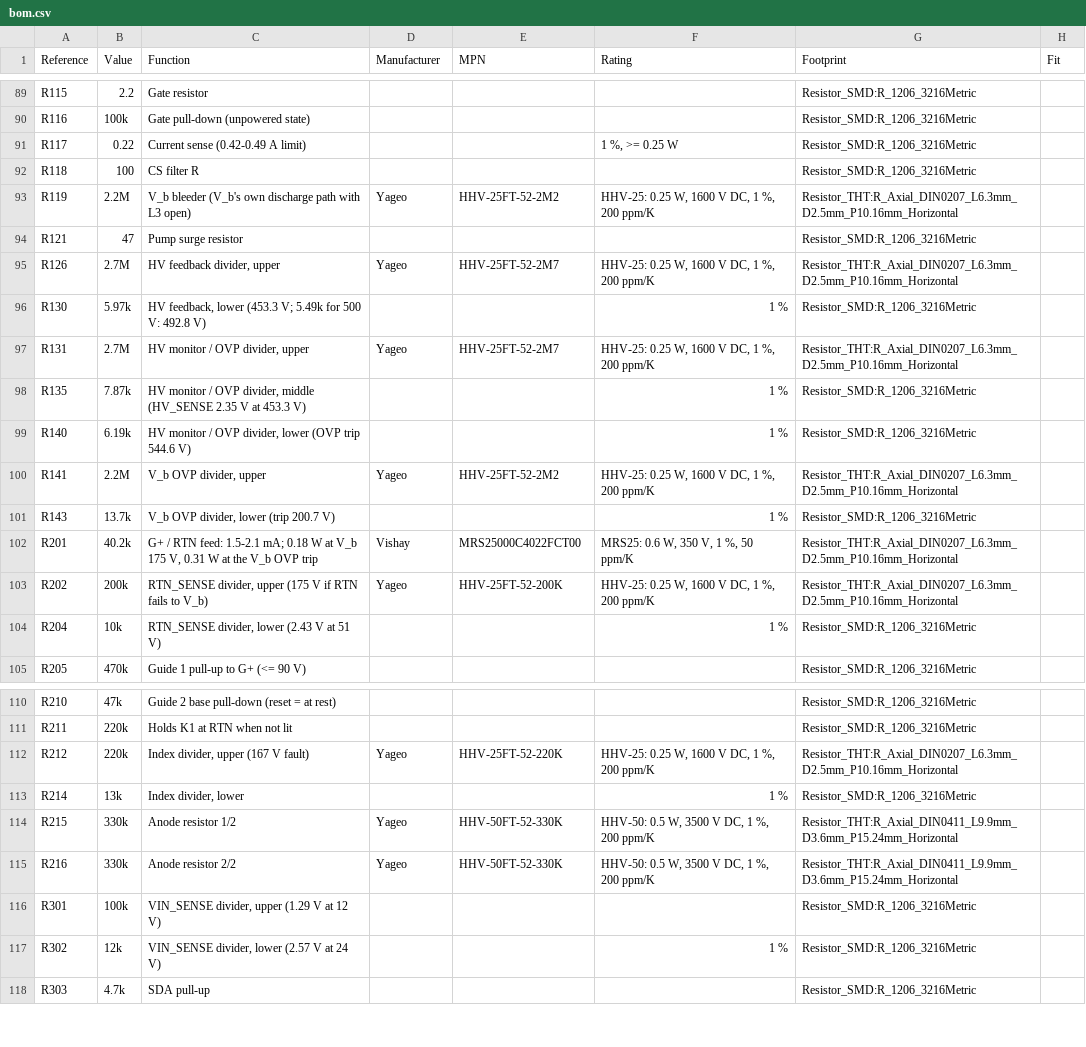
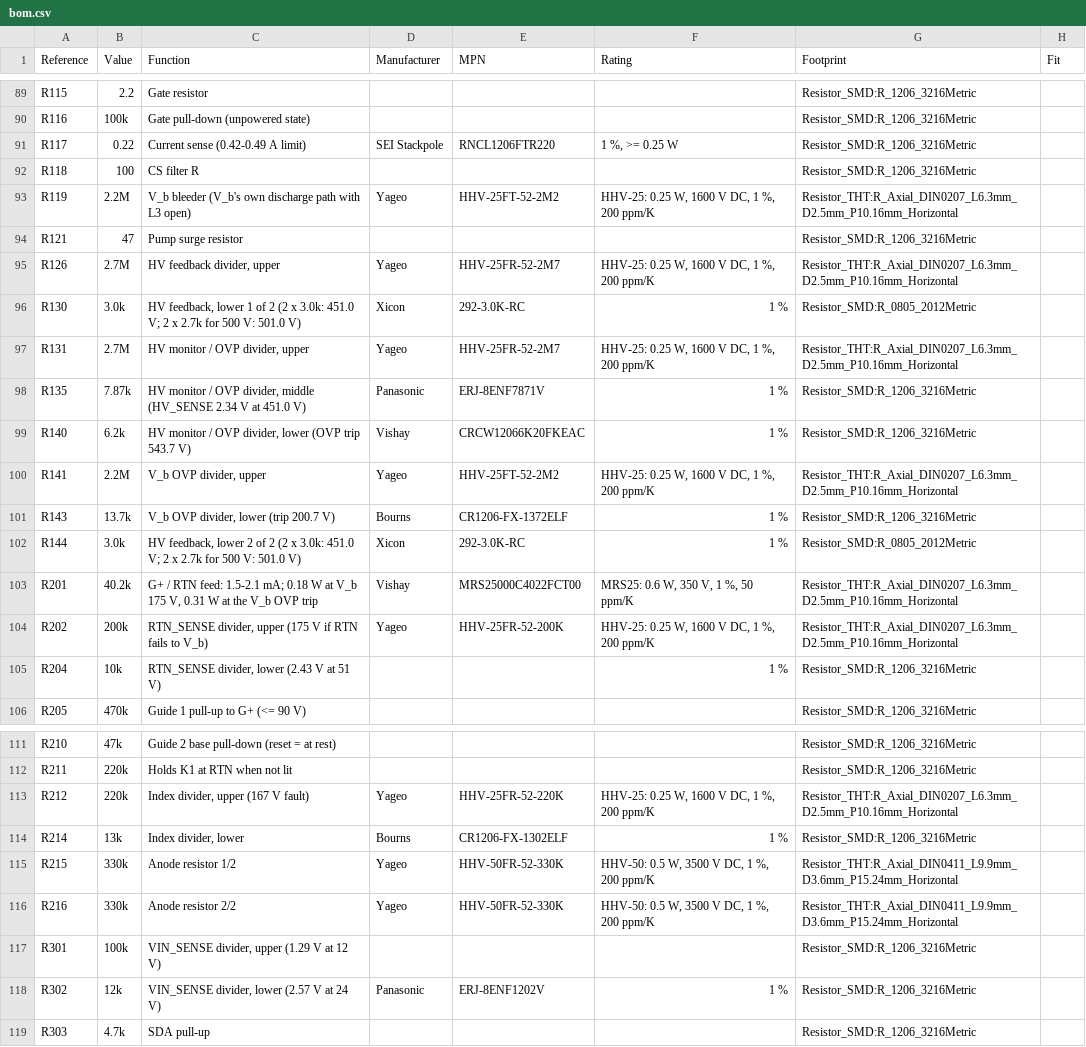
Before and after one commit to kuvychko/universal-nixie-display, a CSV file: hardware/dekatron/bom.csv, drawn as a sheet; only a part is shown, gaps mark what is left out; the diff covers the shown part only.

```diff
--- a/hardware/dekatron/bom.csv
+++ b/hardware/dekatron/bom.csv
@@ -90,3 +90,3 @@ R115,2.2,Gate resistor,,,,Resistor_SMD:R_1206_3216Metric,
 R116,100k,Gate pull-down (unpowered state),,,,Resistor_SMD:R_1206_3216Metric,
-R117,0.22,Current sense (0.42-0.49 A limit),,,"1 %, >= 0.25 W",Resistor_SMD:R_1206_3216Metric,
+R117,0.22,Current sense (0.42-0.49 A limit),SEI Stackpole,RNCL1206FTR220,"1 %, >= 0.25 W",Resistor_SMD:R_1206_3216Metric,
 R118,100,CS filter R,,,,Resistor_SMD:R_1206_3216Metric,
@@ -94,11 +94,12 @@ R119,2.2M,V_b bleeder (V_b's own discharge path with L3 open),Yageo,HHV-25FT-52-
 R121,47,Pump surge resistor,,,,Resistor_SMD:R_1206_3216Metric,
-R126,2.7M,"HV feedback divider, upper",Yageo,HHV-25FT-52-2M7,"HHV-25: 0.25 W, 1600 V DC, 1 %, 200 ppm/K",Resistor_THT:R_Axial_DIN0207_L6.3mm_D2.5mm_P10.16mm_Horizontal,
-R130,5.97k,"HV feedback, lower (453.3 V; 5.49k for 500 V: 492.8 V)",,,1 %,Resistor_SMD:R_1206_3216Metric,
-R131,2.7M,"HV monitor / OVP divider, upper",Yageo,HHV-25FT-52-2M7,"HHV-25: 0.25 W, 1600 V DC, 1 %, 200 ppm/K",Resistor_THT:R_Axial_DIN0207_L6.3mm_D2.5mm_P10.16mm_Horizontal,
-R135,7.87k,"HV monitor / OVP divider, middle (HV_SENSE 2.35 V at 453.3 V)",,,1 %,Resistor_SMD:R_1206_3216Metric,
-R140,6.19k,"HV monitor / OVP divider, lower (OVP trip 544.6 V)",,,1 %,Resistor_SMD:R_1206_3216Metric,
+R126,2.7M,"HV feedback divider, upper",Yageo,HHV-25FR-52-2M7,"HHV-25: 0.25 W, 1600 V DC, 1 %, 200 ppm/K",Resistor_THT:R_Axial_DIN0207_L6.3mm_D2.5mm_P10.16mm_Horizontal,
+R130,3.0k,"HV feedback, lower 1 of 2 (2 x 3.0k: 451.0 V; 2 x 2.7k for 500 V: 501.0 V)",Xicon,292-3.0K-RC,1 %,Resistor_SMD:R_0805_2012Metric,
+R131,2.7M,"HV monitor / OVP divider, upper",Yageo,HHV-25FR-52-2M7,"HHV-25: 0.25 W, 1600 V DC, 1 %, 200 ppm/K",Resistor_THT:R_Axial_DIN0207_L6.3mm_D2.5mm_P10.16mm_Horizontal,
+R135,7.87k,"HV monitor / OVP divider, middle (HV_SENSE 2.34 V at 451.0 V)",Panasonic,ERJ-8ENF7871V,1 %,Resistor_SMD:R_1206_3216Metric,
+R140,6.2k,"HV monitor / OVP divider, lower (OVP trip 543.7 V)",Vishay,CRCW12066K20FKEAC,1 %,Resistor_SMD:R_1206_3216Metric,
 R141,2.2M,"V_b OVP divider, upper",Yageo,HHV-25FT-52-2M2,"HHV-25: 0.25 W, 1600 V DC, 1 %, 200 ppm/K",Resistor_THT:R_Axial_DIN0207_L6.3mm_D2.5mm_P10.16mm_Horizontal,
-R143,13.7k,"V_b OVP divider, lower (trip 200.7 V)",,,1 %,Resistor_SMD:R_1206_3216Metric,
+R143,13.7k,"V_b OVP divider, lower (trip 200.7 V)",Bourns,CR1206-FX-1372ELF,1 %,Resistor_SMD:R_1206_3216Metric,
+R144,3.0k,"HV feedback, lower 2 of 2 (2 x 3.0k: 451.0 V; 2 x 2.7k for 500 V: 501.0 V)",Xicon,292-3.0K-RC,1 %,Resistor_SMD:R_0805_2012Metric,
 R201,40.2k,"G+ / RTN feed: 1.5-2.1 mA; 0.18 W at V_b 175 V, 0.31 W at the V_b OVP trip",Vishay,MRS25000C4022FCT00,"MRS25: 0.6 W, 350 V, 1 %, 50 ppm/K",Resistor_THT:R_Axial_DIN0207_L6.3mm_D2.5mm_P10.16mm_Horizontal,
-R202,200k,"RTN_SENSE divider, upper (175 V if RTN fails to V_b)",Yageo,HHV-25FT-52-200K,"HHV-25: 0.25 W, 1600 V DC, 1 %, 200 ppm/K",Resistor_THT:R_Axial_DIN0207_L6.3mm_D2.5mm_P10.16mm_Horizontal,
+R202,200k,"RTN_SENSE divider, upper (175 V if RTN fails to V_b)",Yageo,HHV-25FR-52-200K,"HHV-25: 0.25 W, 1600 V DC, 1 %, 200 ppm/K",Resistor_THT:R_Axial_DIN0207_L6.3mm_D2.5mm_P10.16mm_Horizontal,
 R204,10k,"RTN_SENSE divider, lower (2.43 V at 51 V)",,,1 %,Resistor_SMD:R_1206_3216Metric,
@@ -111,8 +112,8 @@ R210,47k,Guide 2 base pull-down (reset = at rest),,,,Resistor_SMD:R_1206_3216Met
 R211,220k,Holds K1 at RTN when not lit,,,,Resistor_SMD:R_1206_3216Metric,
-R212,220k,"Index divider, upper (167 V fault)",Yageo,HHV-25FT-52-220K,"HHV-25: 0.25 W, 1600 V DC, 1 %, 200 ppm/K",Resistor_THT:R_Axial_DIN0207_L6.3mm_D2.5mm_P10.16mm_Horizontal,
-R214,13k,"Index divider, lower",,,1 %,Resistor_SMD:R_1206_3216Metric,
-R215,330k,Anode resistor 1/2,Yageo,HHV-50FT-52-330K,"HHV-50: 0.5 W, 3500 V DC, 1 %, 200 ppm/K",Resistor_THT:R_Axial_DIN0411_L9.9mm_D3.6mm_P15.24mm_Horizontal,
-R216,330k,Anode resistor 2/2,Yageo,HHV-50FT-52-330K,"HHV-50: 0.5 W, 3500 V DC, 1 %, 200 ppm/K",Resistor_THT:R_Axial_DIN0411_L9.9mm_D3.6mm_P15.24mm_Horizontal,
+R212,220k,"Index divider, upper (167 V fault)",Yageo,HHV-25FR-52-220K,"HHV-25: 0.25 W, 1600 V DC, 1 %, 200 ppm/K",Resistor_THT:R_Axial_DIN0207_L6.3mm_D2.5mm_P10.16mm_Horizontal,
+R214,13k,"Index divider, lower",Bourns,CR1206-FX-1302ELF,1 %,Resistor_SMD:R_1206_3216Metric,
+R215,330k,Anode resistor 1/2,Yageo,HHV-50FR-52-330K,"HHV-50: 0.5 W, 3500 V DC, 1 %, 200 ppm/K",Resistor_THT:R_Axial_DIN0411_L9.9mm_D3.6mm_P15.24mm_Horizontal,
+R216,330k,Anode resistor 2/2,Yageo,HHV-50FR-52-330K,"HHV-50: 0.5 W, 3500 V DC, 1 %, 200 ppm/K",Resistor_THT:R_Axial_DIN0411_L9.9mm_D3.6mm_P15.24mm_Horizontal,
 R301,100k,"VIN_SENSE divider, upper (1.29 V at 12 V)",,,,Resistor_SMD:R_1206_3216Metric,
-R302,12k,"VIN_SENSE divider, lower (2.57 V at 24 V)",,,1 %,Resistor_SMD:R_1206_3216Metric,
+R302,12k,"VIN_SENSE divider, lower (2.57 V at 24 V)",Panasonic,ERJ-8ENF1202V,1 %,Resistor_SMD:R_1206_3216Metric,
 R303,4.7k,SDA pull-up,,,,Resistor_SMD:R_1206_3216Metric,
```
Also changed, not shown: 108 edited cells elsewhere in this file, 27 other files.
